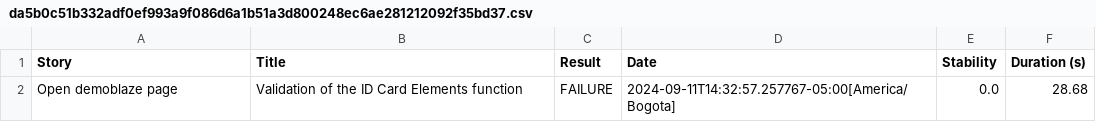
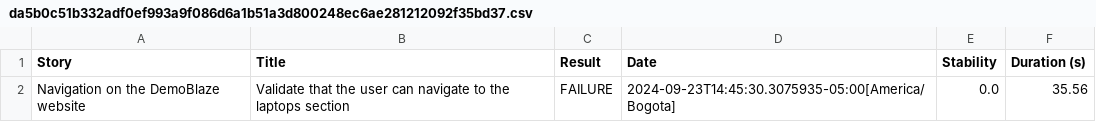
Before and after one commit to moisecas/JavaScreenPlay, a CSV file: target/site/serenity/da5b0c51b332adf0ef993a9f086d6a1b51a3d800248ec6ae281212092f35bd37.csv, drawn as a sheet.

```diff
--- a/target/site/serenity/da5b0c51b332adf0ef993a9f086d6a1b51a3d800248ec6ae281212092f35bd37.csv
+++ b/target/site/serenity/da5b0c51b332adf0ef993a9f086d6a1b51a3d800248ec6ae281212092f35bd37.csv
@@ -1,2 +1,2 @@
 "Story","Title","Result","Date","Stability","Duration (s)"
-"Open demoblaze page","Validation of the ID Card Elements function","FAILURE","2024-09-11T14:32:57.257767-05:00[America/Bogota]","0.0","28.68"
+"Navigation on the DemoBlaze website","Validate that the user can navigate to the laptops section","FAILURE","2024-09-23T14:45:30.3075935-05:00[America/Bogota]","0.0","35.56"
```
Also changed, not shown: target/site/serenity/20f84c6279e7d3a6994e3d62e9b132a102d64e83667914ea91dd069c649f820c.csv, target/site/serenity/5698da923f295f46ce5ab64ced2311fc60caa4e36b32112606d3adcfdce3f60b.csv, 53 other files.
